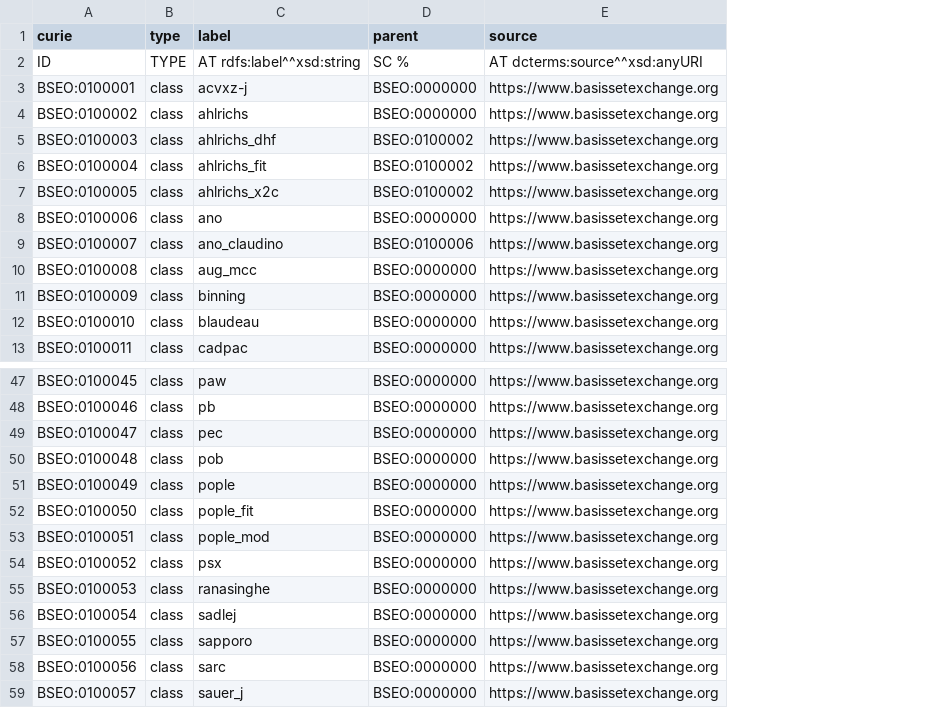
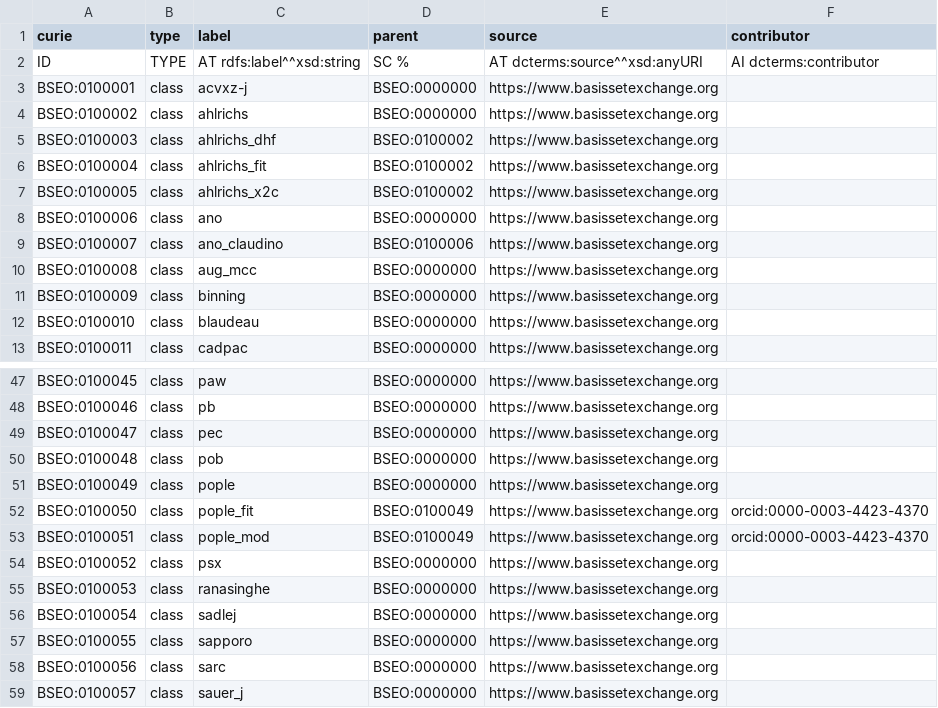
Before and after one commit to NFDI4Chem/basis-set-exchange-ontology, a TSV file: templates/families.tsv, drawn as a sheet; only a part is shown, gaps mark what is left out; the diff names each change by its address in the sheet, - before the commit and + after, or states it on an @@ line.

Commit message:
Add contribution information to families

```diff
--- a/templates/families.tsv
+++ b/templates/families.tsv
+column F (contributor), row 2: AI dcterms:contributor; rows 52-53: orcid:0000-0003-4423-4370 | orcid:0000-0003-4423-4370
-D52:D53 (parent): BSEO:0000000
+D52:D53 (parent): BSEO:0100049
```
Also changed, not shown: 3 other files.
